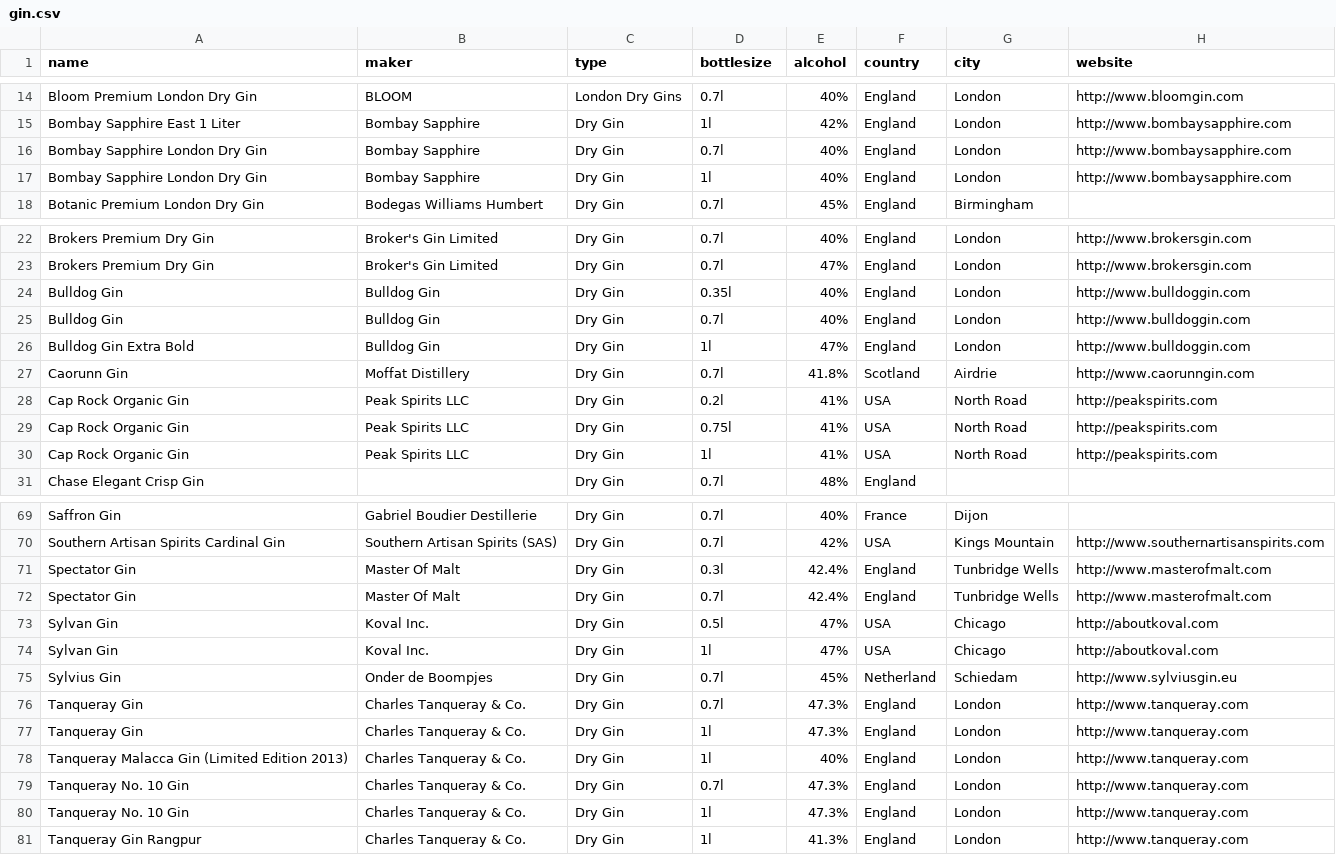
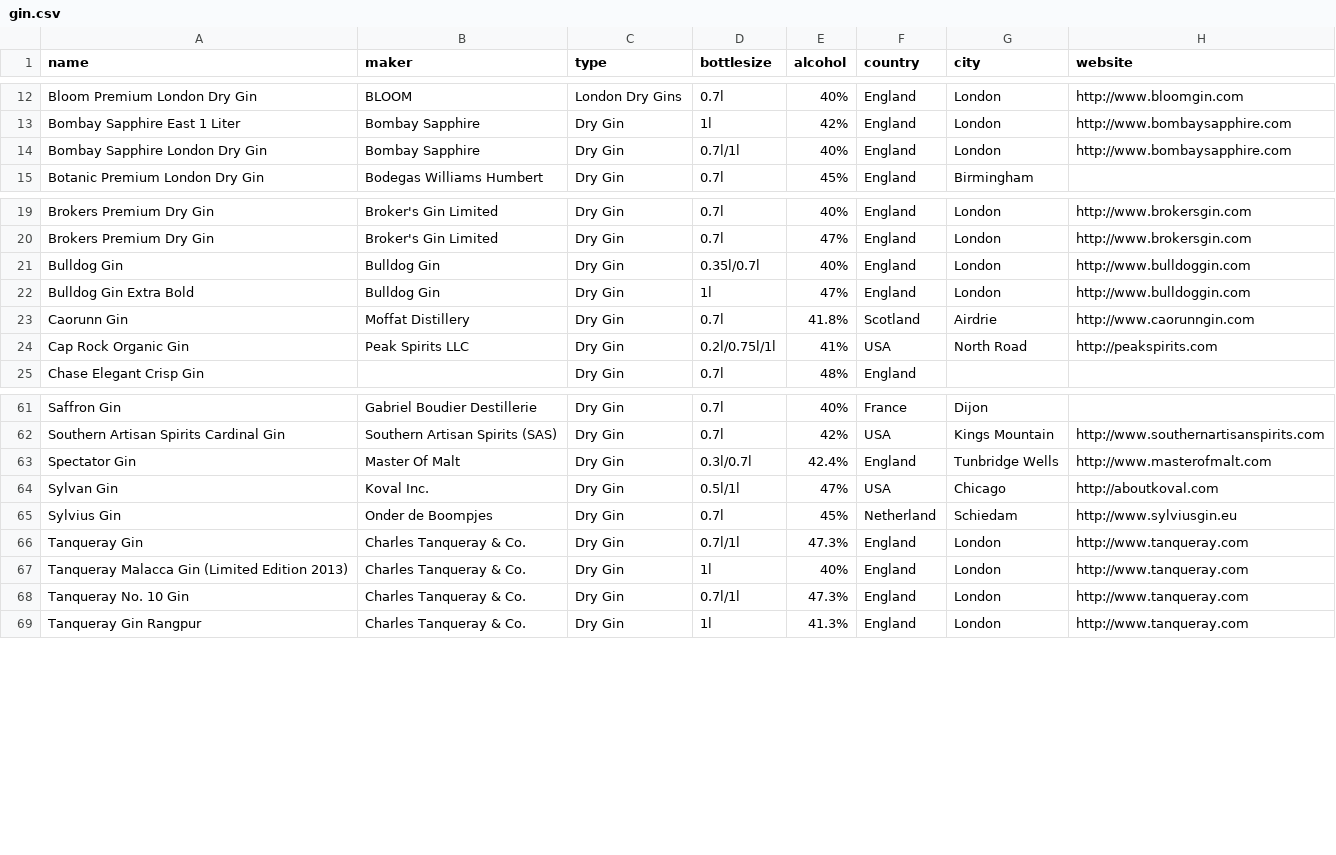
Before and after one commit to jstrobel/gin-and-tonic, a CSV file: gin.csv, drawn as a sheet; only a part is shown, gaps mark what is left out; the diff covers the shown part only.

Commit message:
- Remove 2 lines for 2 bottle-sizes, just add all in one

```diff
--- a/gin.csv
+++ b/gin.csv
@@ -15,4 +13,3 @@ Bloom Premium London Dry Gin,BLOOM,London Dry Gins,0.7l,40%,England,London,http:
 Bombay Sapphire East 1 Liter,Bombay Sapphire,Dry Gin,1l,42%,England,London,http://www.bombaysapphire.com
-Bombay Sapphire London Dry Gin,Bombay Sapphire,Dry Gin,0.7l,40%,England,London,http://www.bombaysapphire.com
-Bombay Sapphire London Dry Gin,Bombay Sapphire,Dry Gin,1l,40%,England,London,http://www.bombaysapphire.com
+Bombay Sapphire London Dry Gin,Bombay Sapphire,Dry Gin,0.7l/1l,40%,England,London,http://www.bombaysapphire.com
 Botanic Premium London Dry Gin,Bodegas Williams Humbert,Dry Gin,0.7l,45%,England,Birmingham,
@@ -23,9 +20,6 @@ Brokers Premium Dry Gin,Broker's Gin Limited,Dry Gin,0.7l,40%,England,London,htt
 Brokers Premium Dry Gin,Broker's Gin Limited,Dry Gin,0.7l,47%,England,London,http://www.brokersgin.com
-Bulldog Gin,Bulldog Gin,Dry Gin,0.35l,40%,England,London,http://www.bulldoggin.com
-Bulldog Gin,Bulldog Gin,Dry Gin,0.7l,40%,England,London,http://www.bulldoggin.com
+Bulldog Gin,Bulldog Gin,Dry Gin,0.35l/0.7l,40%,England,London,http://www.bulldoggin.com
 Bulldog Gin Extra Bold,Bulldog Gin,Dry Gin,1l,47%,England,London,http://www.bulldoggin.com
 Caorunn Gin,Moffat Distillery,Dry Gin,0.7l,41.8%,Scotland,Airdrie,http://www.caorunngin.com
-Cap Rock Organic Gin,Peak Spirits LLC,Dry Gin,0.2l,41%,USA,North Road,http://peakspirits.com
-Cap Rock Organic Gin,Peak Spirits LLC,Dry Gin,0.75l,41%,USA,North Road,http://peakspirits.com
-Cap Rock Organic Gin,Peak Spirits LLC,Dry Gin,1l,41%,USA,North Road,http://peakspirits.com
+Cap Rock Organic Gin,Peak Spirits LLC,Dry Gin,0.2l/0.75l/1l,41%,USA,North Road,http://peakspirits.com
 Chase Elegant Crisp Gin,,Dry Gin,0.7l,48%,England,,
@@ -70,12 +62,8 @@ Saffron Gin ,Gabriel Boudier Destillerie,Dry Gin,0.7l,40%,France,Dijon,
 Southern Artisan Spirits Cardinal Gin,Southern Artisan Spirits (SAS),Dry Gin,0.7l,42%,USA,Kings Mountain,http://www.southernartisanspirits.com
-Spectator Gin,Master Of Malt,Dry Gin,0.3l,42.4%,England,Tunbridge Wells,http://www.masterofmalt.com
-Spectator Gin,Master Of Malt,Dry Gin,0.7l,42.4%,England,Tunbridge Wells,http://www.masterofmalt.com
-Sylvan Gin,Koval Inc.,Dry Gin,0.5l,47%,USA,Chicago,http://aboutkoval.com
-Sylvan Gin,Koval Inc.,Dry Gin,1l,47%,USA,Chicago,http://aboutkoval.com
+Spectator Gin,Master Of Malt,Dry Gin,0.3l/0.7l,42.4%,England,Tunbridge Wells,http://www.masterofmalt.com
+Sylvan Gin,Koval Inc.,Dry Gin,0.5l/1l,47%,USA,Chicago,http://aboutkoval.com
 Sylvius Gin,Onder de Boompjes,Dry Gin,0.7l,45%,Netherland,Schiedam,http://www.sylviusgin.eu
-Tanqueray Gin,Charles Tanqueray & Co.,Dry Gin,0.7l,47.3%,England,London,http://www.tanqueray.com
-Tanqueray Gin,Charles Tanqueray & Co.,Dry Gin,1l,47.3%,England,London,http://www.tanqueray.com
+Tanqueray Gin,Charles Tanqueray & Co.,Dry Gin,0.7l/1l,47.3%,England,London,http://www.tanqueray.com
 Tanqueray Malacca Gin (Limited Edition 2013),Charles Tanqueray & Co.,Dry Gin,1l,40%,England,London,http://www.tanqueray.com
-Tanqueray No. 10 Gin,Charles Tanqueray & Co.,Dry Gin,0.7l,47.3%,England,London,http://www.tanqueray.com
-Tanqueray No. 10 Gin,Charles Tanqueray & Co.,Dry Gin,1l,47.3%,England,London,http://www.tanqueray.com
+Tanqueray No. 10 Gin,Charles Tanqueray & Co.,Dry Gin,0.7l/1l,47.3%,England,London,http://www.tanqueray.com
 Tanqueray Gin Rangpur,Charles Tanqueray & Co.,Dry Gin,1l,41.3%,England,London,http://www.tanqueray.com
```
Also changed, not shown: 4 removed rows and 4 edited cells elsewhere in this file.
